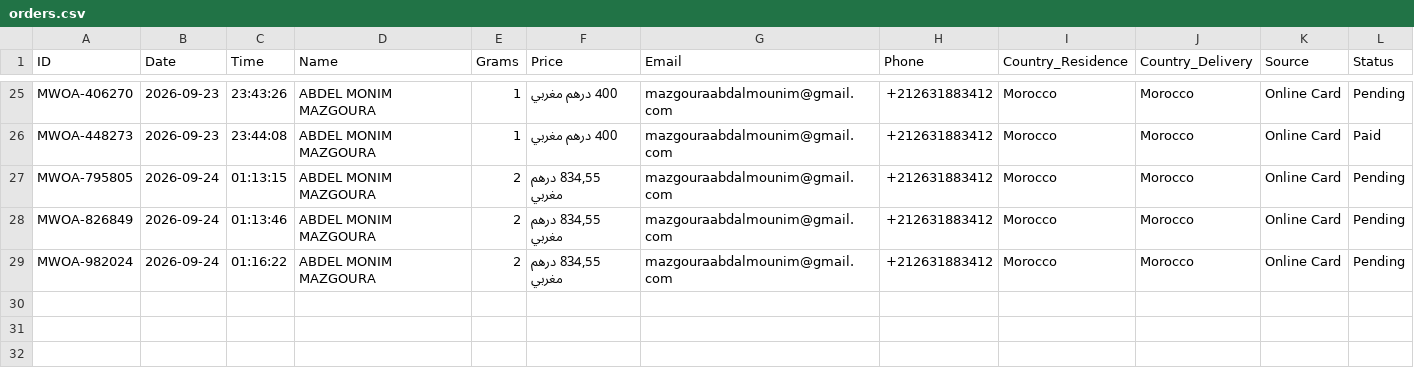
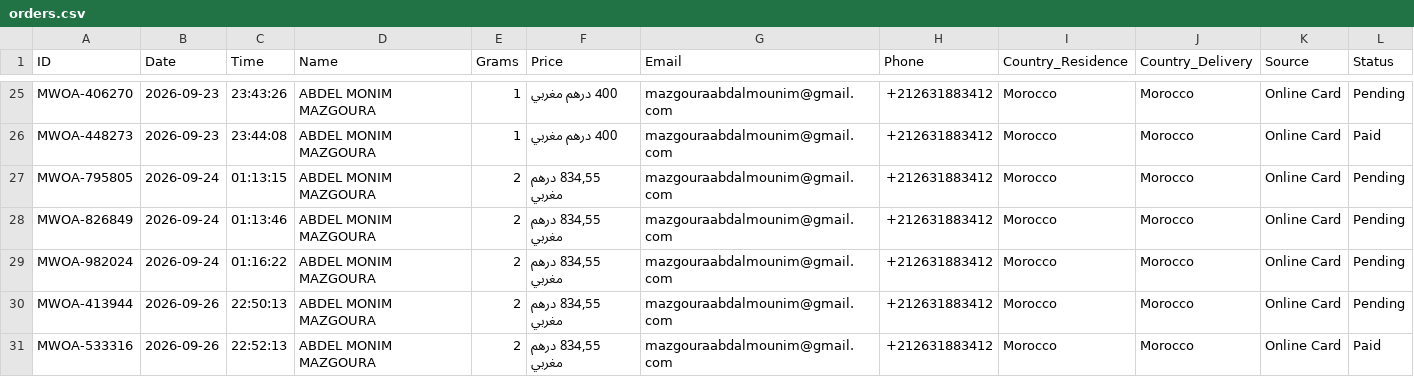
Before and after one commit to ABDE777/amber, a CSV file: data/orders.csv, drawn as a sheet; only a part is shown, gaps mark what is left out; the diff names each change by its address in the sheet, - before the commit and + after, or states it on an @@ line.

```diff
--- a/data/orders.csv
+++ b/data/orders.csv
+row 30: MWOA-413944 | 2026-09-26 | 22:50:13 | ABDEL MONIM MAZGOURA | 2 | 834,55 درهم مغربي | mazgouraabdalmounim@gmail.com | +212631883412 | Morocco | Morocco | Online Card | Pending
+row 31: MWOA-533316 | 2026-09-26 | 22:52:13 | ABDEL MONIM MAZGOURA | 2 | 834,55 درهم مغربي | mazgouraabdalmounim@gmail.com | +212631883412 | Morocco | Morocco | Online Card | Paid
```
Also changed, not shown: 4 other files.
